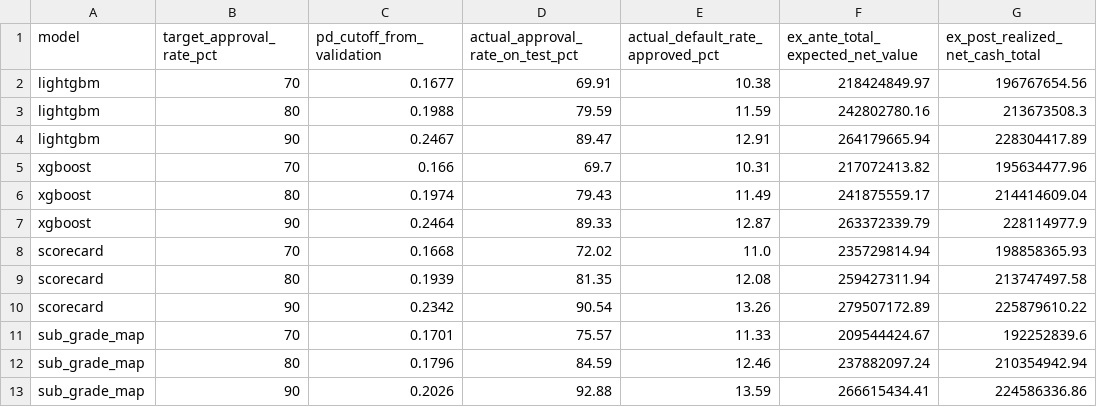
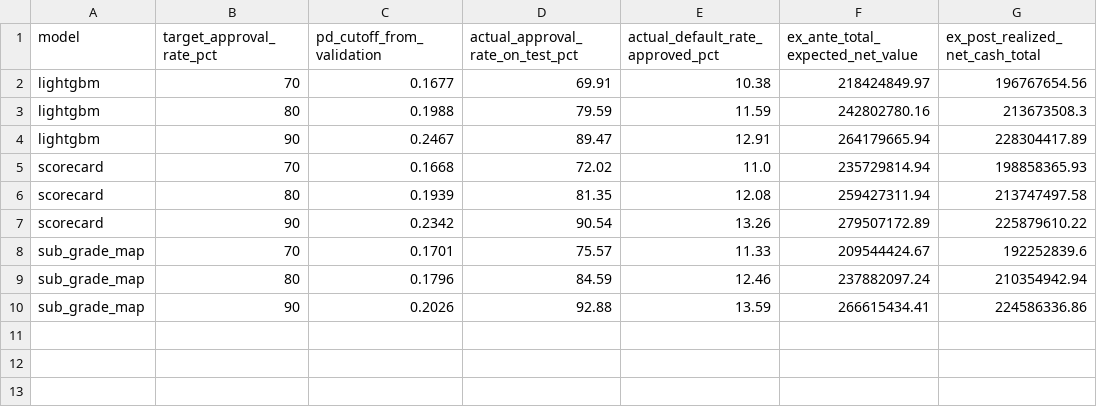
Before and after one commit to Niveditha-04/Credit-Default-Risk-Engine, a CSV file: reports/metrics/test_fixed_approval_rate_comparison.csv, drawn as a sheet; the diff names each change by its address in the sheet, - before the commit and + after, or states it on an @@ line.

Commit message:
Full-set SHAP and reproducible economics table
SHAP per-feature contributions come from booster.predict(pred_contrib=True)
on the full 282,787-row test set, LightGBM's own exact TreeSHAP - no
sampling, and the same call src/api/scoring.py already uses for its
reason codes, so every number here matches what the served model
actually returns. Ties for the closest-to-percentile reason-code example
break on loan id, so those examples are the same every time this script
runs.

build_features.py's main() now has a synthetic-fixture integration test
alongside its existing pure-helper tests, covering the one-time
train/validation/test/replay build end to end.

The fixed approval-rate table drops XGBoost: no validation-set
predictions for it were ever saved, and the frozen xgboost model
artifact is quarantined, so there is no way to re-score validation with
it to set a cut-off. The LightGBM, scorecard, and sub_grade rows
regenerate byte-identical to the previously committed values.

```diff
--- a/reports/metrics/test_fixed_approval_rate_comparison.csv
+++ b/reports/metrics/test_fixed_approval_rate_comparison.csv
-row 5: xgboost | 70 | 0.166 | 69.7 | 10.31 | 217072413.82 | 195634477.96
-row 6: xgboost | 80 | 0.1974 | 79.43 | 11.49 | 241875559.17 | 214414609.04
-row 7: xgboost | 90 | 0.2464 | 89.33 | 12.87 | 263372339.79 | 228114977.9
```
Also changed, not shown: reports/metrics/shap_bucket_means_annual_inc.csv, reports/metrics/shap_bucket_means_dti.csv, 10 other files.
